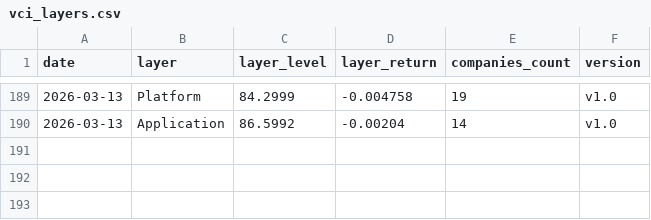
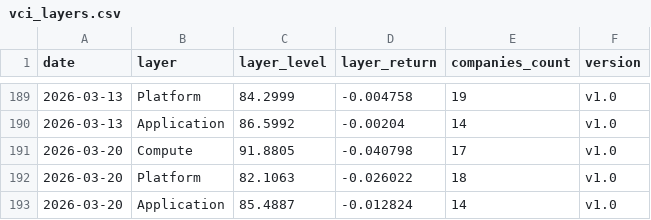
Before and after one commit to cleartake/web, a CSV file: data/vci_layers.csv, drawn as a sheet; only a part is shown, gaps mark what is left out.

```diff
--- a/data/vci_layers.csv
+++ b/data/vci_layers.csv
@@ -190 +190,4 @@ date,layer,layer_level,layer_return,companies_count,version
 2026-03-13,Application,86.5992,-0.00204,14,v1.0
+2026-03-20,Compute,91.8805,-0.040798,17,v1.0
+2026-03-20,Platform,82.1063,-0.026022,18,v1.0
+2026-03-20,Application,85.4887,-0.012824,14,v1.0
```
Also changed, not shown: data/ai_concentration_index.csv, data/bubble_index.csv, 7 other files.
